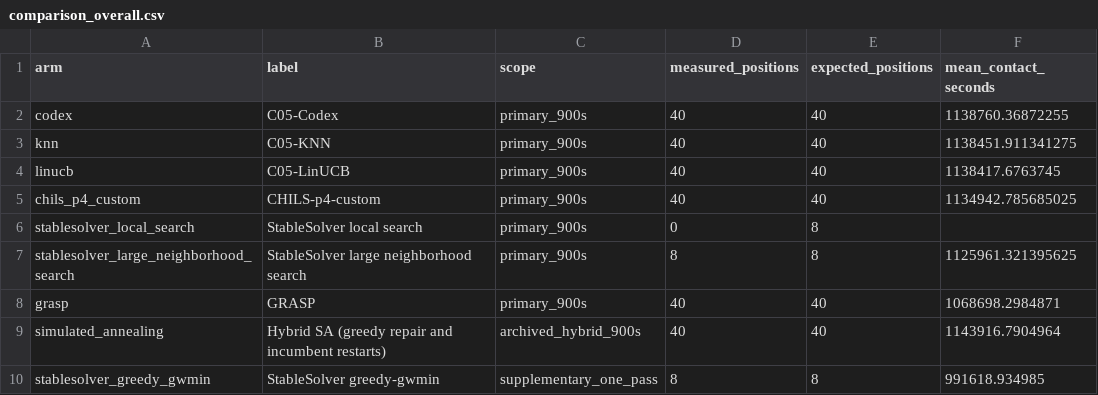
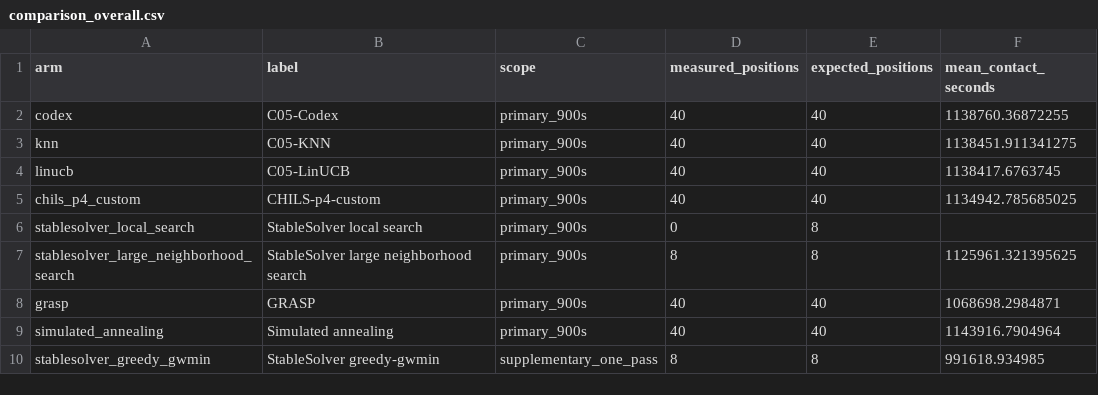
Before and after one commit to Mister-Ryder/AAMAS-CIPHEUR-C05, a CSV file: experiments/900s-20261009/classical_wmis/results/comparison_overall.csv, drawn as a sheet; only a part is shown; the diff names each change by its address in the sheet, - before the commit and + after, or states it on an @@ line.

Commit message:
Revert "Clarify hybrid SA method and StableSolver repeat count"
This reverts commit 0591175e85de7af90b22f564ced3a2da2fc4428e.

```diff
--- a/experiments/900s-20261009/classical_wmis/results/comparison_overall.csv
+++ b/experiments/900s-20261009/classical_wmis/results/comparison_overall.csv
-B9 (label): Hybrid SA (greedy repair and incumbent restarts)
+B9 (label): Simulated annealing
-C9 (scope): archived_hybrid_900s
+C9 (scope): primary_900s
```
Also changed, not shown: 7 other files.
